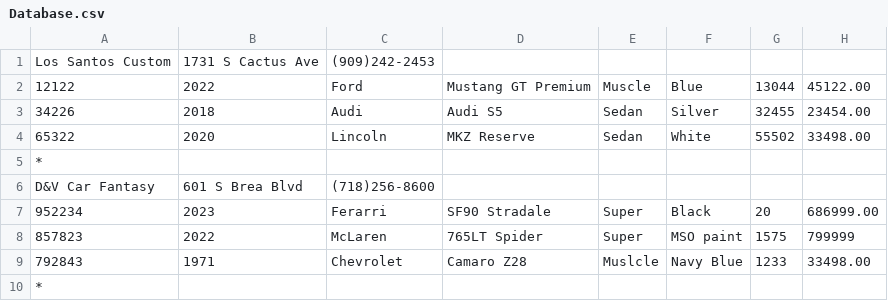
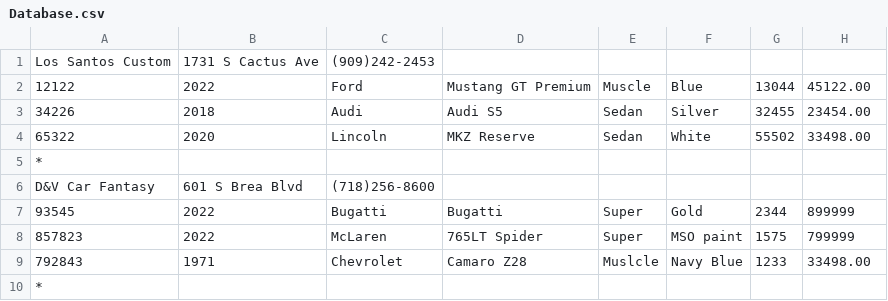
Before and after one commit to ReveristRealm/VehicleOOP_Worskshop, a CSV file: Database.csv, drawn as a sheet.

```diff
--- a/Database.csv
+++ b/Database.csv
@@ -6,3 +6,3 @@ Los Santos Custom|1731 S Cactus Ave|(909)242-2453
 D&V Car Fantasy|601 S Brea Blvd|(718)256-8600
-952234|2023|Ferarri|SF90 Stradale|Super|Black|20|686999.00
+93545|2022|Bugatti|Bugatti|Super|Gold|2344|899999
 857823|2022|McLaren|765LT Spider|Super|MSO paint|1575|799999
```
Also changed, not shown: 2 other files.
